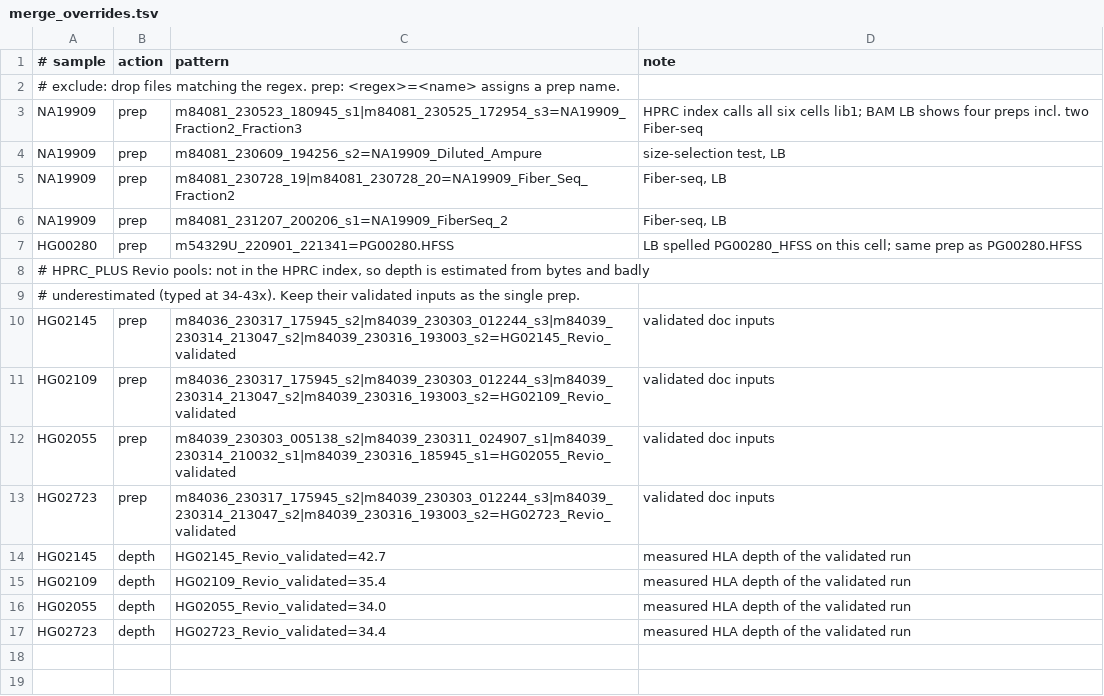
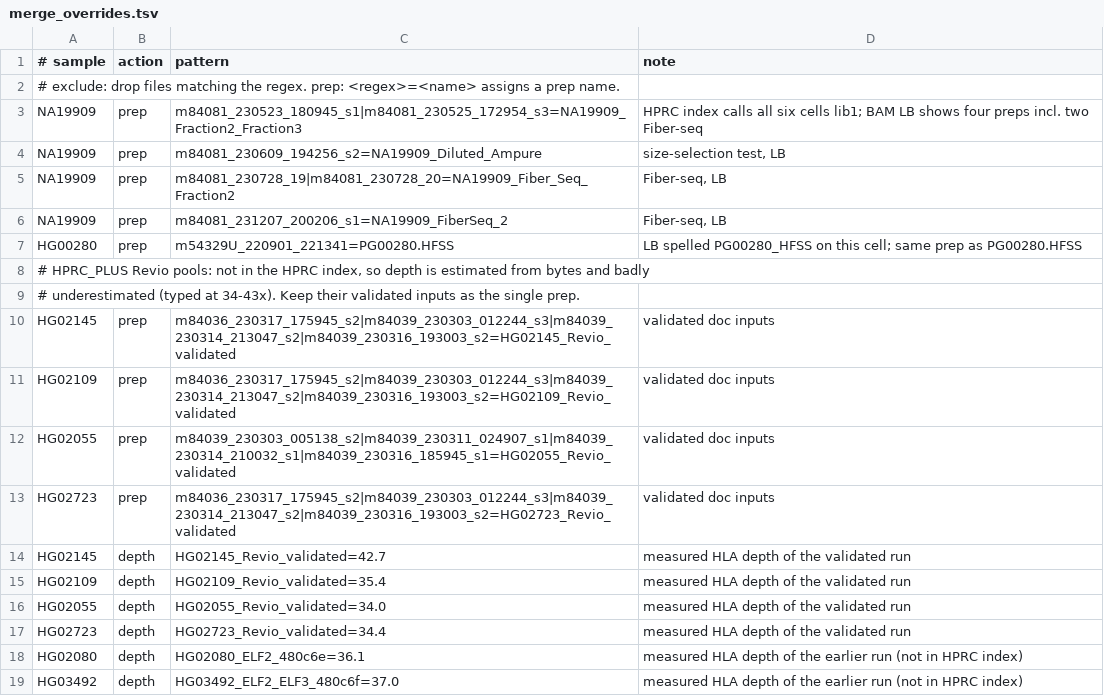
Before and after one commit to JeffreySheh/hla-resolve-validation, a TSV file: data/merge_overrides.tsv, drawn as a sheet.

```diff
--- a/data/merge_overrides.tsv
+++ b/data/merge_overrides.tsv
@@ -17 +17,3 @@ HG02055	depth	HG02055_Revio_validated=34.0	measured HLA depth of the validated r
 HG02723	depth	HG02723_Revio_validated=34.4	measured HLA depth of the validated run
+HG02080	depth	HG02080_ELF2_480c6e=36.1	measured HLA depth of the earlier run (not in HPRC index)
+HG03492	depth	HG03492_ELF2_ELF3_480c6f=37.0	measured HLA depth of the earlier run (not in HPRC index)
```
Also changed, not shown: data/merge_plan.tsv, data/merge_plan_excluded.tsv, 3 other files.
